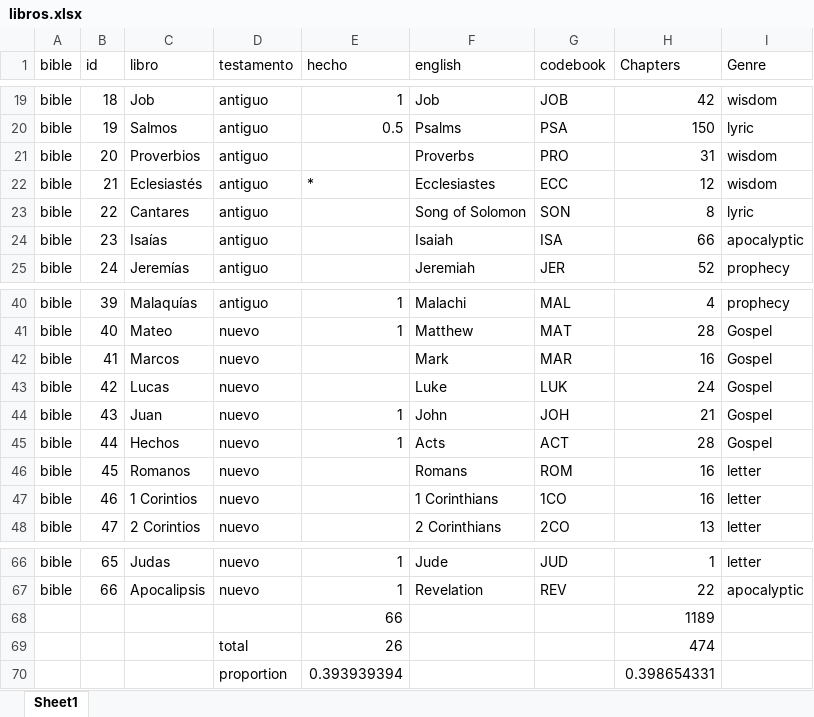
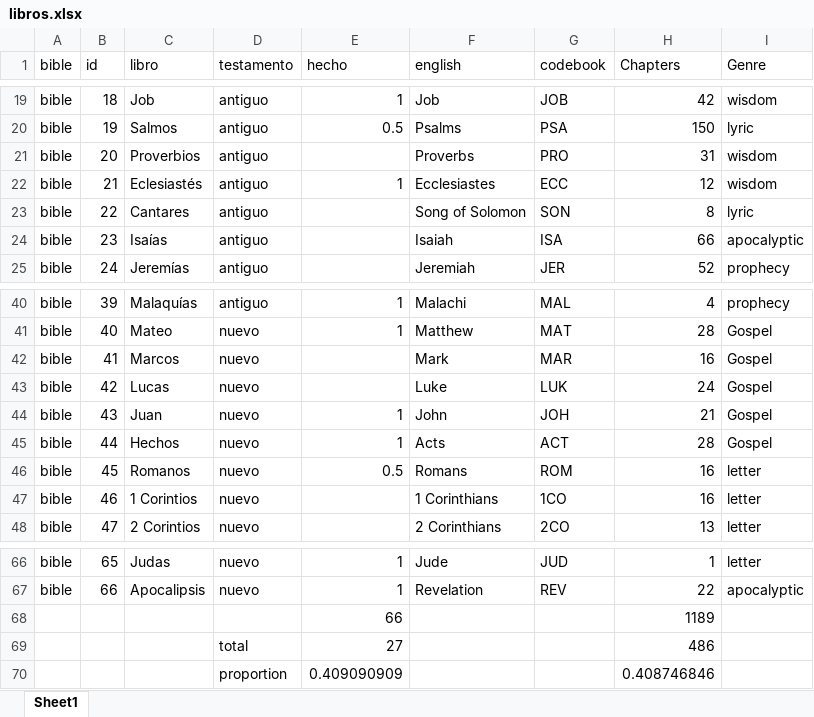
Before and after one commit to morethanbooks/XML-TEI-Bible, an Excel workbook: documentation/libros.xlsx, sheet Sheet1, drawn as a sheet; only a part is shown, gaps mark what is left out; values as stored, in another font and other column widths than the file's, no borders; charts and pictures not drawn; removed rows and columns are numbered as before the commit, all else as after; the diff names each change by its address in the sheet, - before the commit and + after, or states it on an @@ line.

```diff
--- a/documentation/libros.xlsx (sheet Sheet1)
+++ b/documentation/libros.xlsx (sheet Sheet1)
-E22 (hecho): *
+E22 (hecho): 1
-E46 (hecho): (empty)
+E46 (hecho): 0.5
-row 69:  |  |  | total | 26 |  |  | 474
-row 70:  |  |  | proportion | 0.393939394 |  |  | 0.398654331
+row 69:  |  |  | total | 27 |  |  | 486
+row 70:  |  |  | proportion | 0.409090909 |  |  | 0.408746846
```
Also changed, not shown: 11 other files.
